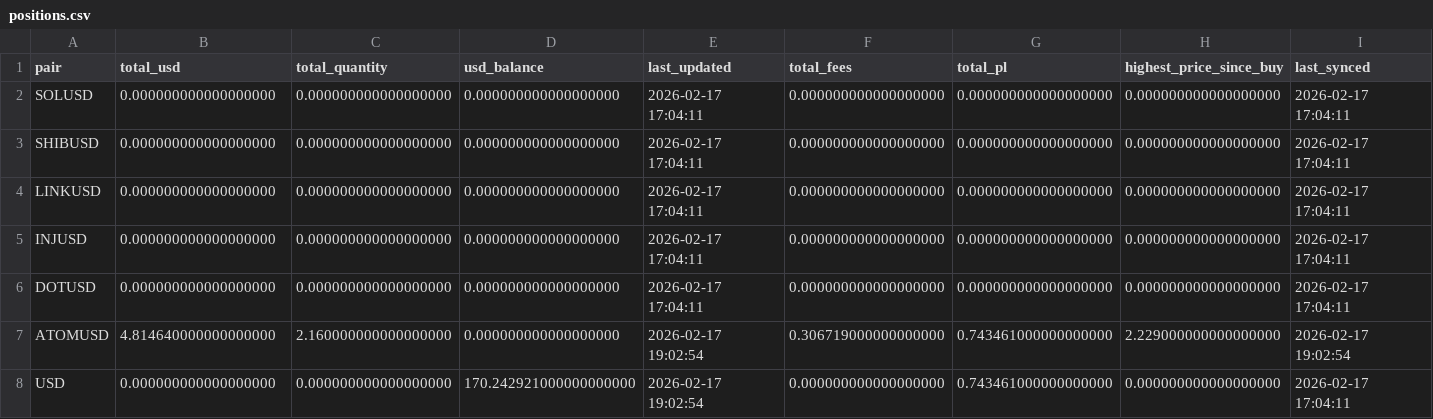
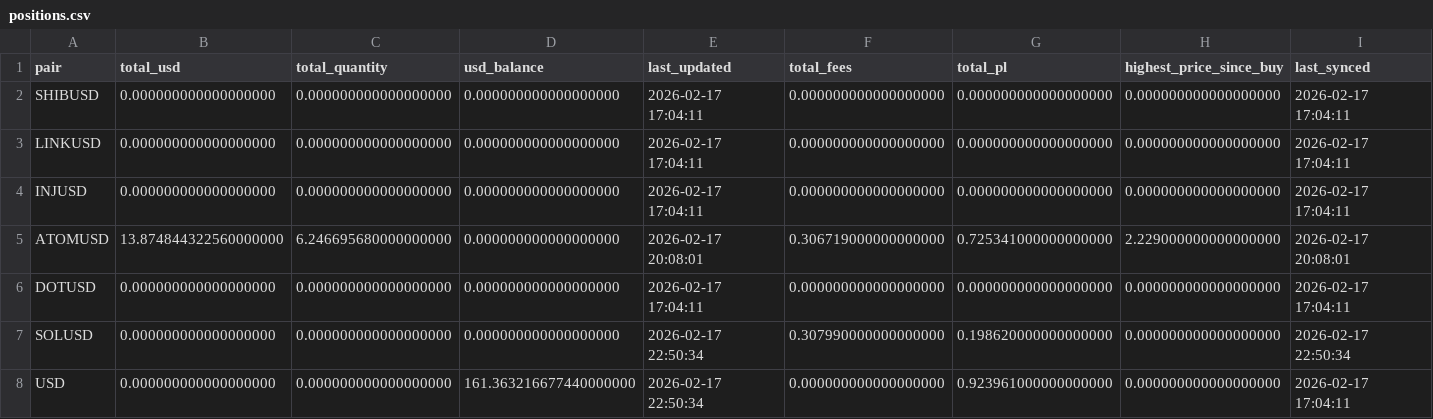
Before and after one commit to Armistice74/trading_bot_rs, a CSV file: data/positions.csv, drawn as a sheet.

```diff
--- a/data/positions.csv
+++ b/data/positions.csv
@@ -1,3 +1,2 @@
 pair,total_usd,total_quantity,usd_balance,last_updated,total_fees,total_pl,highest_price_since_buy,last_synced
-SOLUSD,0.000000000000000000,0.000000000000000000,0.000000000000000000,2026-02-17 17:04:11,0.000000000000000000,0.000000000000000000,0.000000000000000000,2026-02-17 17:04:11
 SHIBUSD,0.000000000000000000,0.000000000000000000,0.000000000000000000,2026-02-17 17:04:11,0.000000000000000000,0.000000000000000000,0.000000000000000000,2026-02-17 17:04:11
@@ -5,4 +4,5 @@ LINKUSD,0.000000000000000000,0.000000000000000000,0.000000000000000000,2026-02-1
 INJUSD,0.000000000000000000,0.000000000000000000,0.000000000000000000,2026-02-17 17:04:11,0.000000000000000000,0.000000000000000000,0.000000000000000000,2026-02-17 17:04:11
+ATOMUSD,13.874844322560000000,6.246695680000000000,0.000000000000000000,2026-02-17 20:08:01,0.306719000000000000,0.725341000000000000,2.229000000000000000,2026-02-17 20:08:01
 DOTUSD,0.000000000000000000,0.000000000000000000,0.000000000000000000,2026-02-17 17:04:11,0.000000000000000000,0.000000000000000000,0.000000000000000000,2026-02-17 17:04:11
-ATOMUSD,4.814640000000000000,2.160000000000000000,0.000000000000000000,2026-02-17 19:02:54,0.306719000000000000,0.743461000000000000,2.229000000000000000,2026-02-17 19:02:54
-USD,0.000000000000000000,0.000000000000000000,170.242921000000000000,2026-02-17 19:02:54,0.000000000000000000,0.743461000000000000,0.000000000000000000,2026-02-17 17:04:11
+SOLUSD,0.000000000000000000,0.000000000000000000,0.000000000000000000,2026-02-17 22:50:34,0.307990000000000000,0.198620000000000000,0.000000000000000000,2026-02-17 22:50:34
+USD,0.000000000000000000,0.000000000000000000,161.363216677440000000,2026-02-17 22:50:34,0.000000000000000000,0.923961000000000000,0.000000000000000000,2026-02-17 17:04:11
```
Also changed, not shown: data/trades.csv, 5 other files.
